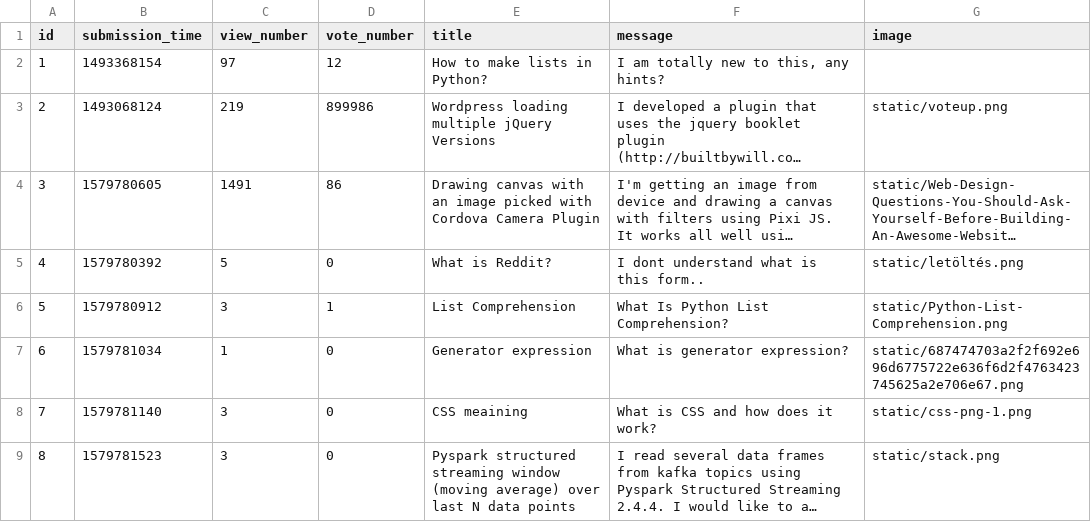
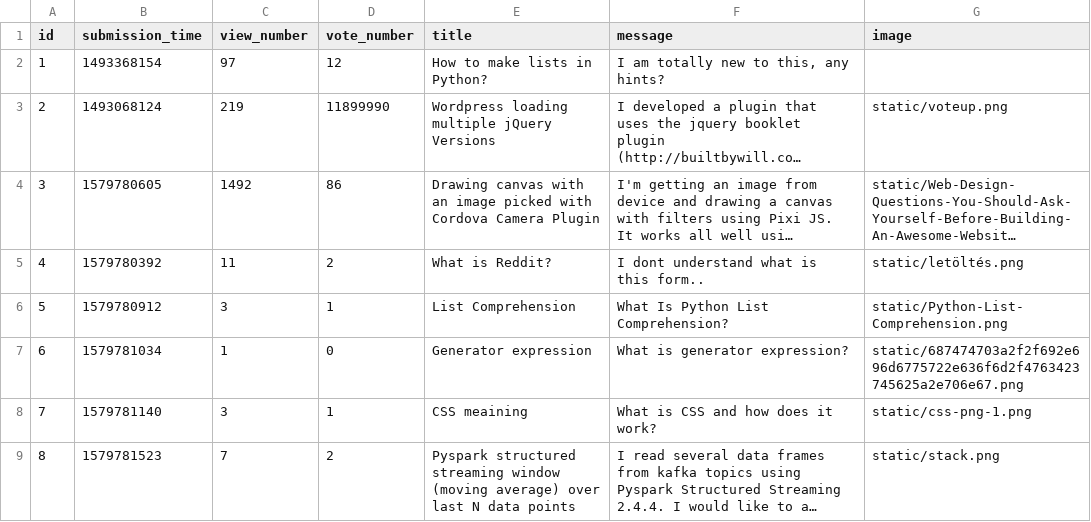
Before and after one commit to CodecoolGlobal/ask-mate-cyphers, a CSV file: sample_data/question.csv, drawn as a sheet; long unchanged cells end in …; the diff names each change by its address in the sheet, - before the commit and + after, or states it on an @@ line.

Commit message:
nice list page

```diff
--- a/sample_data/question.csv
+++ b/sample_data/question.csv
-D3 (vote_number): 899986
+D3 (vote_number): 11899990
-C4 (view_number): 1491
+C4 (view_number): 1492
-C5 (view_number): 5
+C5 (view_number): 11
-D5 (vote_number): 0
+D5 (vote_number): 2
-D8 (vote_number): 0
+D8 (vote_number): 1
-C9 (view_number): 3
+C9 (view_number): 7
-D9 (vote_number): 0
+D9 (vote_number): 2
```
Also changed, not shown: 3 other files.
